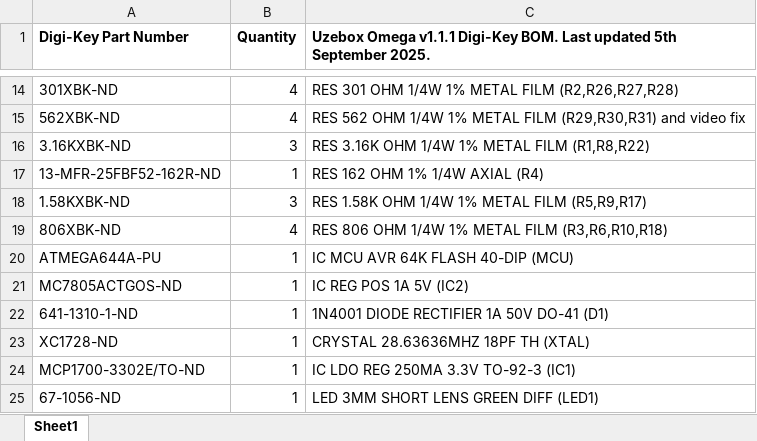
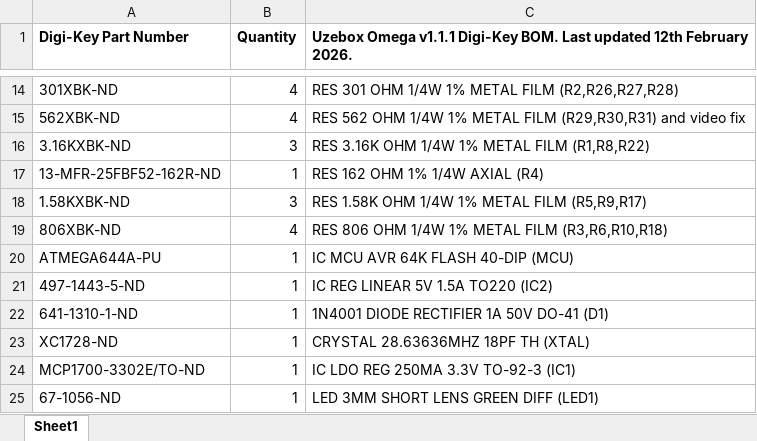
Before and after one commit to danboid/uzebox-omega, an Excel workbook: schematics/Uzebox-Omega/V1.1.1/Uzebox-Omega-1.1.1-BOM-DigiKey.xlsx, sheet Sheet1, drawn as a sheet; only a part is shown, gaps mark what is left out; values as stored, in another font and other column widths than the file's, no borders; removed rows and columns are numbered as before the commit, all else as after; the diff names each change by its address in the sheet, - before the commit and + after, or states it on an @@ line.

```diff
--- a/schematics/Uzebox-Omega/V1.1.1/Uzebox-Omega-1.1.1-BOM-DigiKey.xlsx (sheet Sheet1)
+++ b/schematics/Uzebox-Omega/V1.1.1/Uzebox-Omega-1.1.1-BOM-DigiKey.xlsx (sheet Sheet1)
-C1: …Last updated 5th September 2025.
+C1: …Last updated 12th February 2026.
-row 21: MC7805ACTGOS-ND | 1 | IC REG POS 1A 5V (IC2)
+row 21: 497-1443-5-ND | 1 | IC REG LINEAR 5V 1.5A TO220 (IC2)
```
Also changed, not shown: 1 other file.
